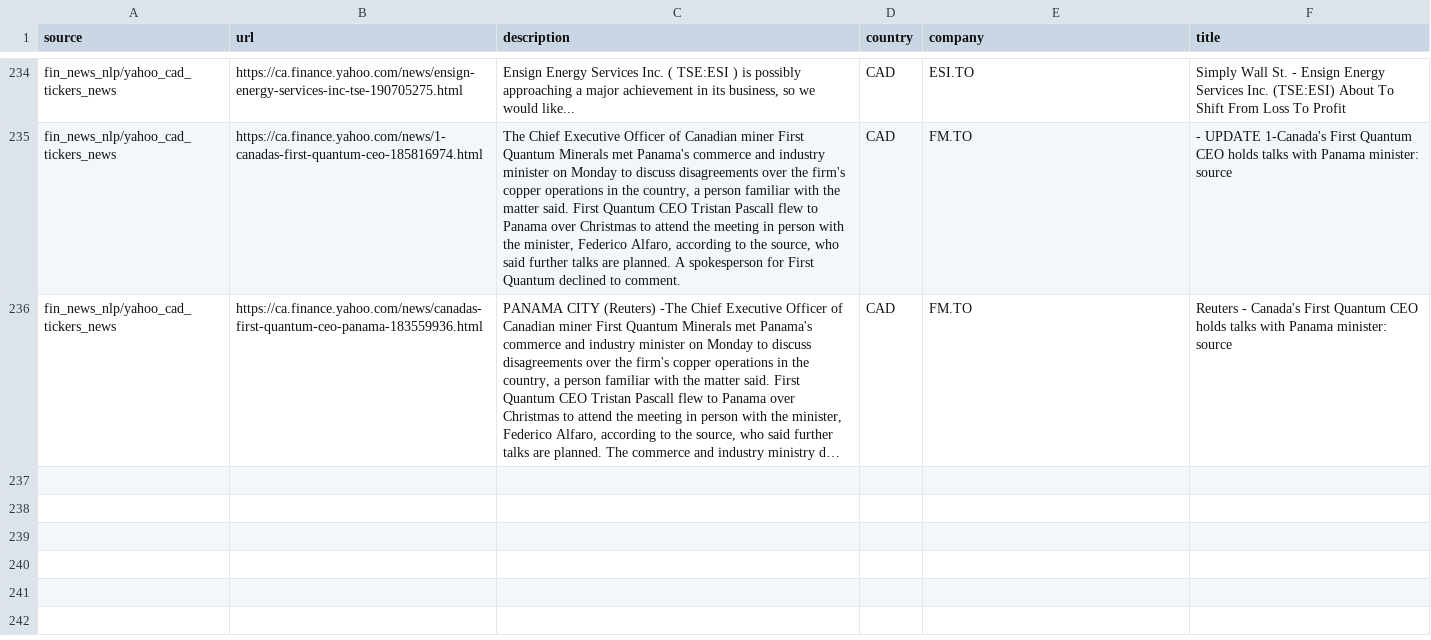
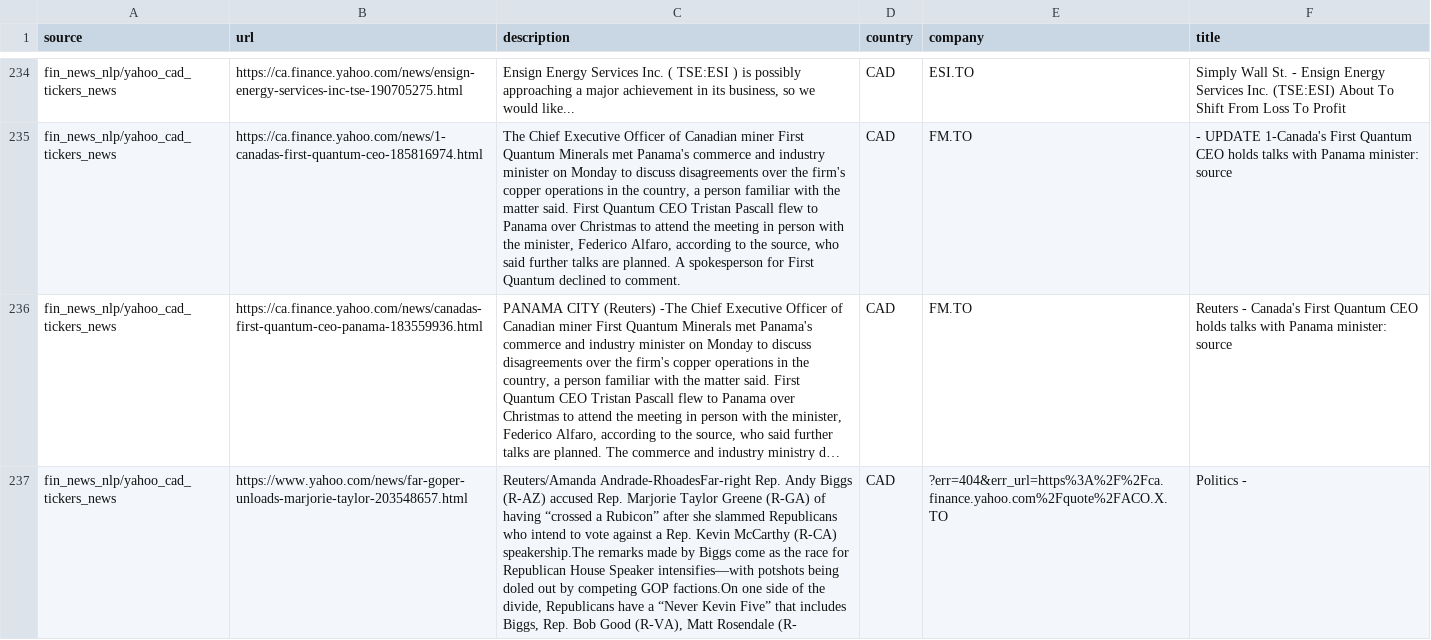
Before and after one commit to dli-invest/reccomendation-engine, a CSV file: ref/training/2022-12-27.csv, drawn as a sheet; only a part is shown, gaps mark what is left out; long unchanged cells end in …; the diff names each change by its address in the sheet, - before the commit and + after, or states it on an @@ line.

```diff
--- a/ref/training/2022-12-27.csv
+++ b/ref/training/2022-12-27.csv
+row 237: fin_news_nlp/yahoo_cad_tickers_news | https://www.yahoo.com/news/far-goper-unloads-marjorie-taylor-203548657.html | Reuters/Amanda Andrade-RhoadesFar-right Rep. Andy Biggs (R-AZ) accused Rep. Marjorie Taylor Greene (R-GA) of having “crossed a Rubicon” after she slammed Republicans who intend to vote against a Rep. Kevin McCarthy (R-CA) speakership.The remarks made by Biggs come as the race for Republican House Speaker intensifies—with potshots being doled out by competing GOP factions.On one side of the divide, Republicans have a “Never Kevin Five” that includes Biggs, Rep. Bob Good (R-VA), Matt Rosendale (R- | CAD | ?err=404&err_url=https%3A%2F%2Fca.finance.yahoo.com%2Fquote%2FACO.X.TO | Politics -
```
Also changed, not shown: 1 other file.
